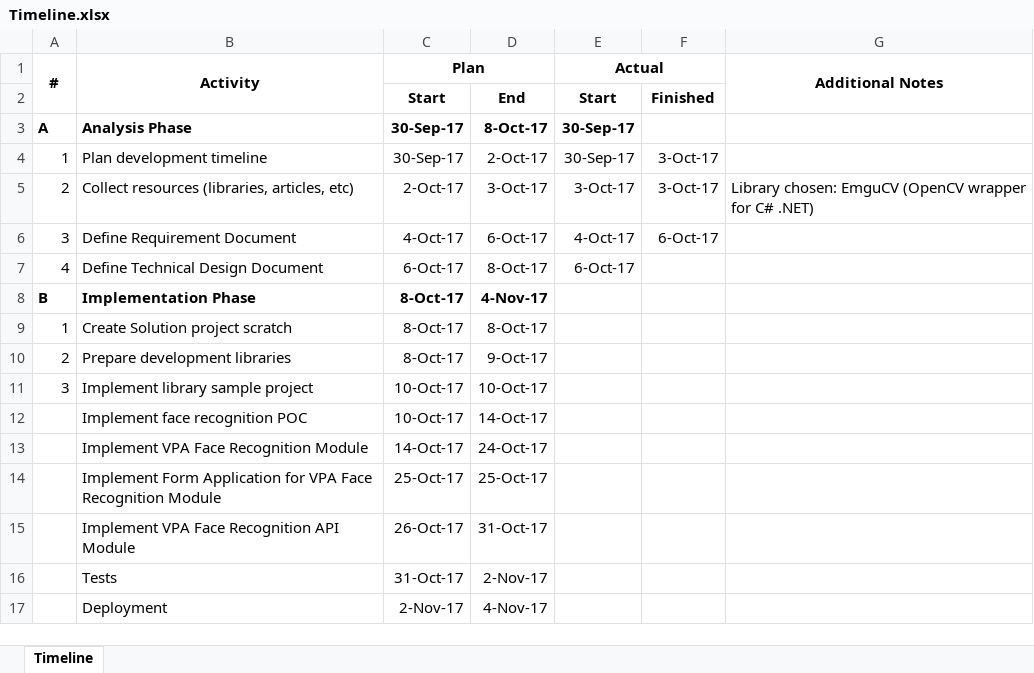
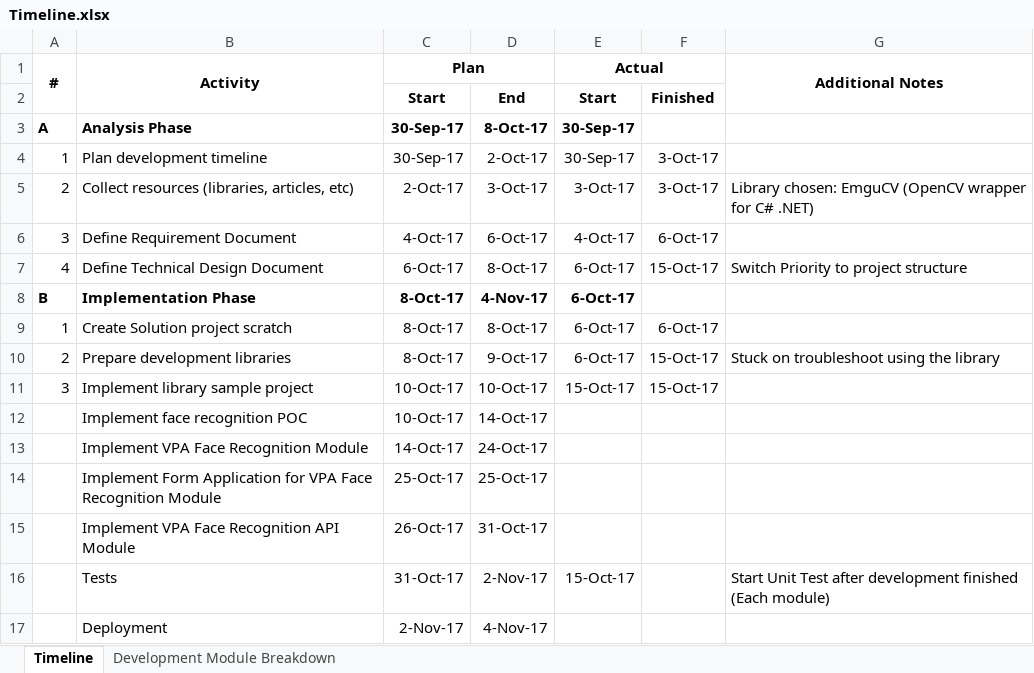
Before and after one commit to termoskopi/pirsaID, an Excel workbook: docs/Timeline.xlsx, sheet Timeline, drawn as a sheet; values as stored, in another font and other column widths than the file's, no borders; the diff names each change by its address in the sheet, - before the commit and + after, or states it on an @@ line.

Commit message:
Changes (Top Level): - Finished Face Recognition Engine - Initial development on form app client

```diff
--- a/docs/Timeline.xlsx (sheet Timeline)
+++ b/docs/Timeline.xlsx (sheet Timeline)
+sheet tab: Development Module Breakdown
-F7: (empty)
+F7: 15-Oct-17
-G7: (empty)
+G7: Switch Priority to project structure
-E8:E10: (empty)
+E8:E10: 6-Oct-17
-F9: (empty)
+F9: 6-Oct-17
-F10:F11: (empty)
+F10:F11: 15-Oct-17
-G10: (empty)
+G10: Stuck on troubleshoot using the library
-E11: (empty)
+E11: 15-Oct-17
-E16: (empty)
+E16: 15-Oct-17
-G16: (empty)
+G16: Start Unit Test after development finished (Each module)
```
Also changed, not shown: 50 other files.
